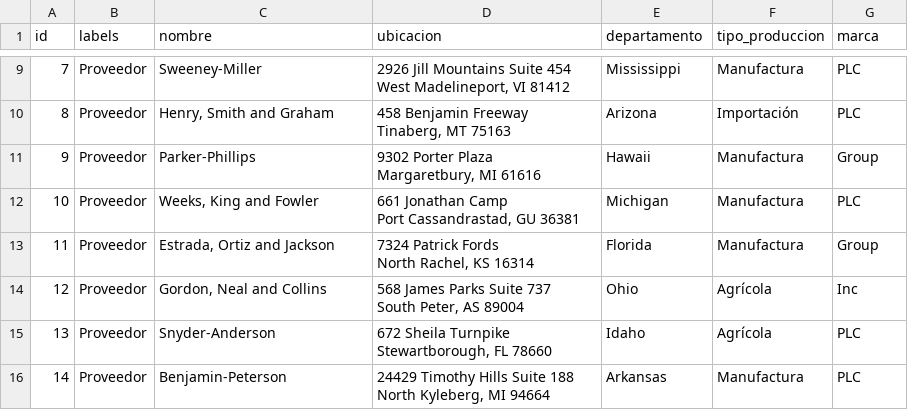
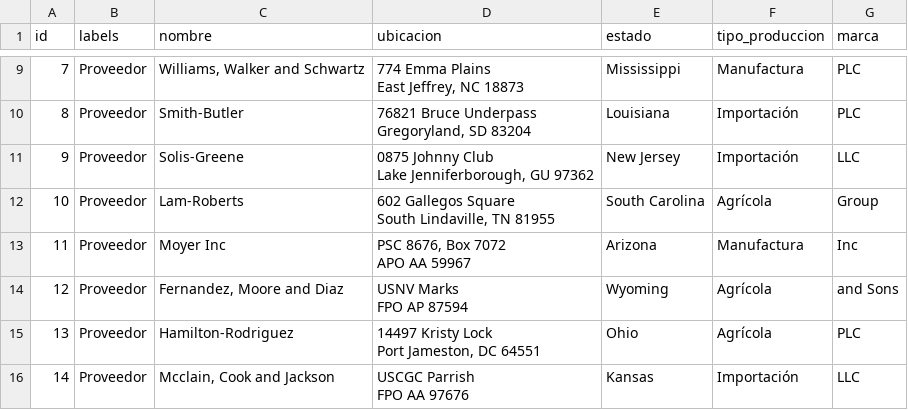
Before and after one commit to Maria-Villafuerte/neo4jproject-1, a CSV file: nodes/proveedores.csv, drawn as a sheet; only a part is shown, gaps mark what is left out; ↵ is a line break in a cell; the diff covers the shown part only; the diff names each change by its address in the sheet, - before the commit and + after, or states it on an @@ line.

```diff
--- a/nodes/proveedores.csv
+++ b/nodes/proveedores.csv
-E1: departamento
+E1: estado
-C9 (nombre): Sweeney-Miller
+C9 (nombre): Williams, Walker and Schwartz
-D9 (ubicacion): 2926 Jill Mountains Suite 454 ↵ West Madelineport, VI 81412
+D9 (ubicacion): 774 Emma Plains ↵ East Jeffrey, NC 18873
-C10 (nombre): Henry, Smith and Graham
+C10 (nombre): Smith-Butler
-D10 (ubicacion): 458 Benjamin Freeway ↵ Tinaberg, MT 75163
+D10 (ubicacion): 76821 Bruce Underpass ↵ Gregoryland, SD 83204
-E10 (estado): Arizona
+E10 (estado): Louisiana
-C11 (nombre): Parker-Phillips
+C11 (nombre): Solis-Greene
-D11 (ubicacion): 9302 Porter Plaza ↵ Margaretbury, MI 61616
+D11 (ubicacion): 0875 Johnny Club ↵ Lake Jenniferborough, GU 97362
-E11 (estado): Hawaii
+E11 (estado): New Jersey
-F11 (tipo_produccion): Manufactura
+F11 (tipo_produccion): Importación
-G11 (marca): Group
+G11 (marca): LLC
-C12 (nombre): Weeks, King and Fowler
+C12 (nombre): Lam-Roberts
-D12 (ubicacion): 661 Jonathan Camp ↵ Port Cassandrastad, GU 36381
+D12 (ubicacion): 602 Gallegos Square ↵ South Lindaville, TN 81955
-E12 (estado): Michigan
+E12 (estado): South Carolina
-F12 (tipo_produccion): Manufactura
+F12 (tipo_produccion): Agrícola
-G12 (marca): PLC
+G12 (marca): Group
-C13 (nombre): Estrada, Ortiz and Jackson
+C13 (nombre): Moyer Inc
-D13 (ubicacion): 7324 Patrick Fords ↵ North Rachel, KS 16314
+D13 (ubicacion): PSC 8676, Box 7072 ↵ APO AA 59967
-E13 (estado): Florida
+E13 (estado): Arizona
-G13 (marca): Group
+G13 (marca): Inc
-C14 (nombre): Gordon, Neal and Collins
+C14 (nombre): Fernandez, Moore and Diaz
-D14 (ubicacion): 568 James Parks Suite 737 ↵ South Peter, AS 89004
+D14 (ubicacion): USNV Marks ↵ FPO AP 87594
-E14 (estado): Ohio
+E14 (estado): Wyoming
-G14 (marca): Inc
+G14 (marca): and Sons
-C15 (nombre): Snyder-Anderson
+C15 (nombre): Hamilton-Rodriguez
-D15 (ubicacion): 672 Sheila Turnpike ↵ Stewartborough, FL 78660
+D15 (ubicacion): 14497 Kristy Lock ↵ Port Jameston, DC 64551
-E15 (estado): Idaho
+E15 (estado): Ohio
-C16 (nombre): Benjamin-Peterson
+C16 (nombre): Mcclain, Cook and Jackson
-D16 (ubicacion): 24429 Timothy Hills Suite 188 ↵ North Kyleberg, MI 94664
+D16 (ubicacion): USCGC Parrish ↵ FPO AA 97676
-E16 (estado): Arkansas
+E16 (estado): Kansas
-F16 (tipo_produccion): Manufactura
+F16 (tipo_produccion): Importación
-G16 (marca): PLC
+G16 (marca): LLC
```
Also changed, not shown: 53 edited cells elsewhere in this file, nodes/almacenes.csv, nodes/personas.csv, 14 other files.
